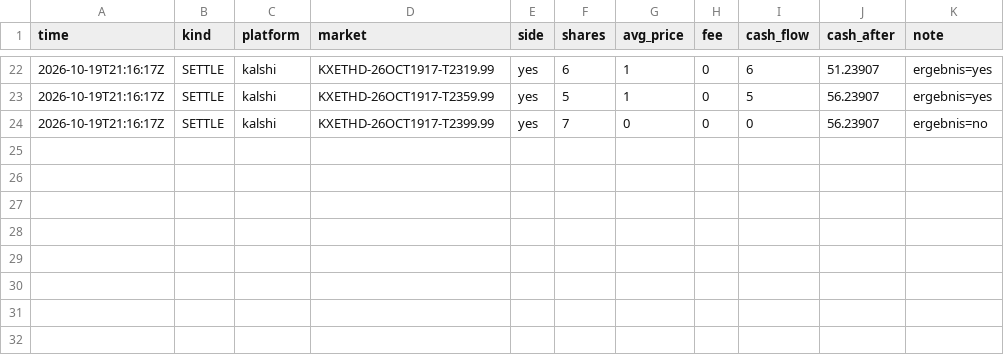
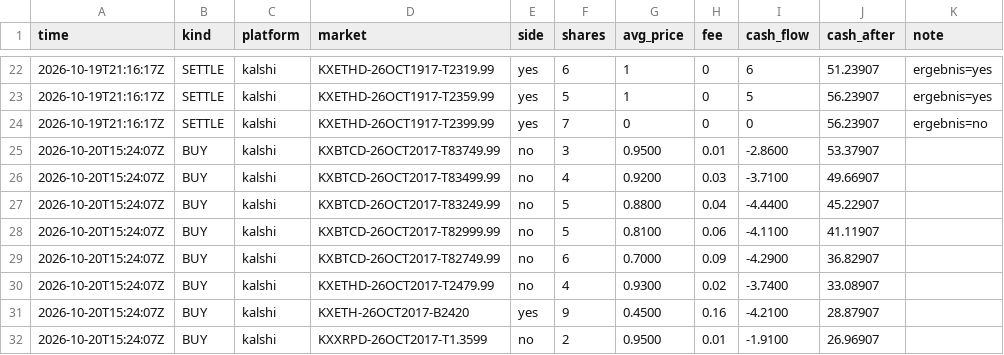
Before and after one commit to rouvenwieland/wahrscheinlichkeits-scanner-public, a CSV file: data/trades_modell_roh.csv, drawn as a sheet; only a part is shown, gaps mark what is left out.

```diff
--- a/data/trades_modell_roh.csv
+++ b/data/trades_modell_roh.csv
@@ -24 +24,9 @@ time,kind,platform,market,side,shares,avg_price,fee,cash_flow,cash_after,note
 2026-10-19T21:16:17Z,SETTLE,kalshi,KXETHD-26OCT1917-T2399.99,yes,7,0,0,0,56.23907,ergebnis=no
+2026-10-20T15:24:07Z,BUY,kalshi,KXBTCD-26OCT2017-T83749.99,no,3,0.9500,0.01,-2.8600,53.37907,
+2026-10-20T15:24:07Z,BUY,kalshi,KXBTCD-26OCT2017-T83499.99,no,4,0.9200,0.03,-3.7100,49.66907,
+2026-10-20T15:24:07Z,BUY,kalshi,KXBTCD-26OCT2017-T83249.99,no,5,0.8800,0.04,-4.4400,45.22907,
+2026-10-20T15:24:07Z,BUY,kalshi,KXBTCD-26OCT2017-T82999.99,no,5,0.8100,0.06,-4.1100,41.11907,
+2026-10-20T15:24:07Z,BUY,kalshi,KXBTCD-26OCT2017-T82749.99,no,6,0.7000,0.09,-4.2900,36.82907,
+2026-10-20T15:24:07Z,BUY,kalshi,KXETHD-26OCT2017-T2479.99,no,4,0.9300,0.02,-3.7400,33.08907,
+2026-10-20T15:24:07Z,BUY,kalshi,KXETH-26OCT2017-B2420,yes,9,0.4500,0.16,-4.2100,28.87907,
+2026-10-20T15:24:07Z,BUY,kalshi,KXXRPD-26OCT2017-T1.3599,no,2,0.9500,0.01,-1.9100,26.96907,
```
Also changed, not shown: data/berichte/verlauf.csv, 4 other files.
